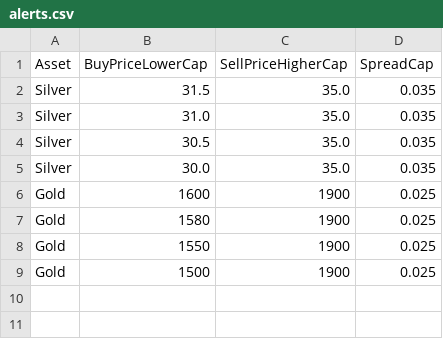
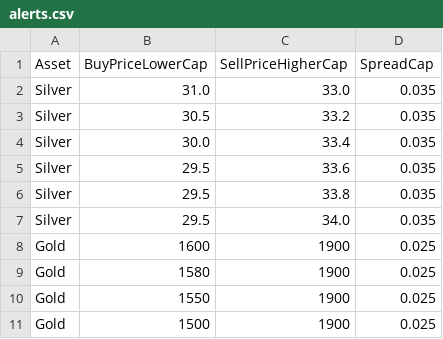
Before and after one commit to localstorm/hello-world-projects, a CSV file: MarketWatch/price_tool/alerts.csv, drawn as a sheet.

```diff
--- a/MarketWatch/price_tool/alerts.csv
+++ b/MarketWatch/price_tool/alerts.csv
@@ -1,6 +1,8 @@
 Asset,BuyPriceLowerCap,SellPriceHigherCap,SpreadCap
-Silver,31.5,35.0,0.035
-Silver,31.0,35.0,0.035
-Silver,30.5,35.0,0.035
-Silver,30.0,35.0,0.035
+Silver,31.0,33.0,0.035
+Silver,30.5,33.2,0.035
+Silver,30.0,33.4,0.035
+Silver,29.5,33.6,0.035
+Silver,29.5,33.8,0.035
+Silver,29.5,34.0,0.035
 Gold,1600,1900,0.025
```
Also changed, not shown: 6 other files.
